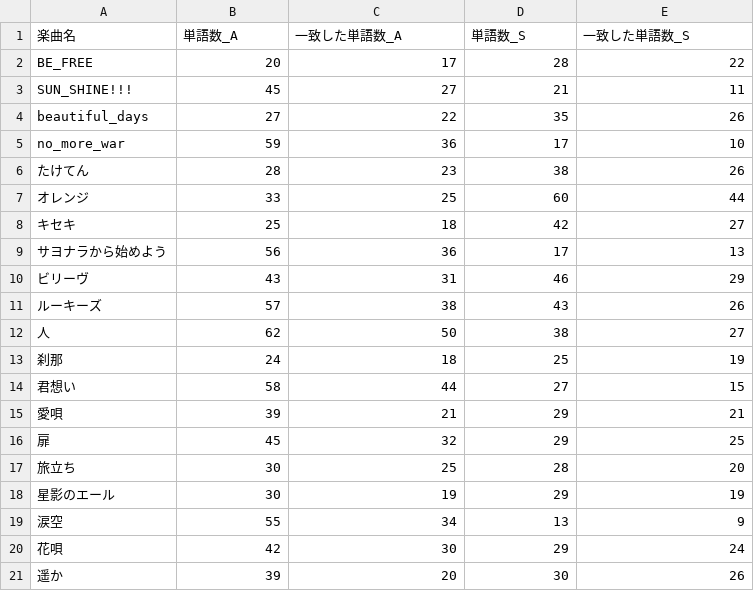
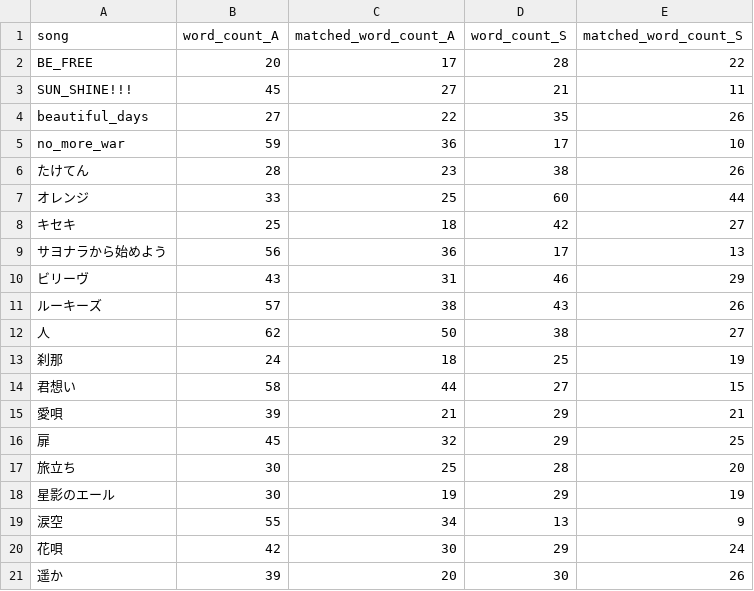
Before and after one commit to tsubasasugawara/lyrics_melody_analyzer, a CSV file: csv/GReeeeN_wmr_2023_11_19.csv (was csv/GReeeeN_word_matched_rate.csv), drawn as a sheet.

```diff
--- a/csv/GReeeeN_word_matched_rate.csv
+++ b/csv/GReeeeN_wmr_2023_11_19.csv
@@ -1,2 +1,2 @@
-楽曲名,単語数_A,一致した単語数_A,単語数_S,一致した単語数_S
+song,word_count_A,matched_word_count_A,word_count_S,matched_word_count_S
 BE_FREE,20,17,28,22
```
Also changed, not shown: csv/GReeeeN_ts_2023_11_19.csv, 7 other files.
